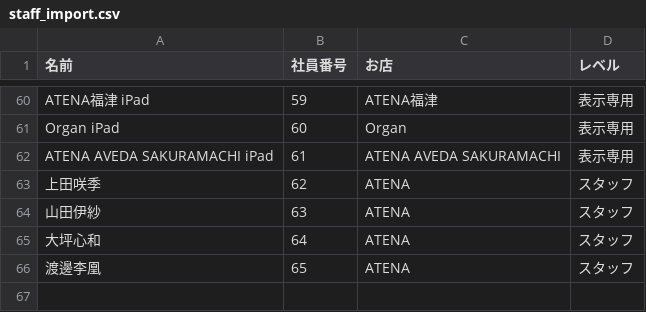
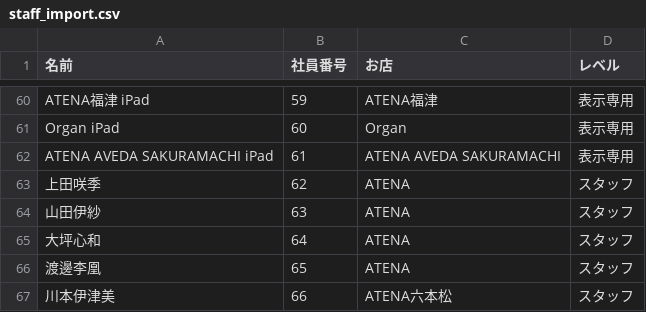
Before and after one commit to sn4k9ty5yd-ops/-, a CSV file: docs/staff_import.csv, drawn as a sheet; only a part is shown, gaps mark what is left out.

```diff
--- a/docs/staff_import.csv
+++ b/docs/staff_import.csv
@@ -66 +66,2 @@ ATENA AVEDA SAKURAMACHI iPad,61,ATENA AVEDA SAKURAMACHI,表示専用
 渡邊李凰,65,ATENA,スタッフ
+川本伊津美,66,ATENA六本松,スタッフ
```
